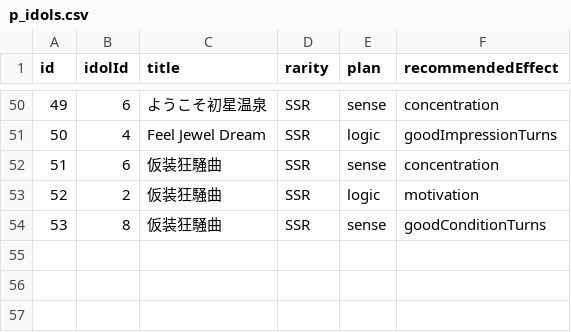
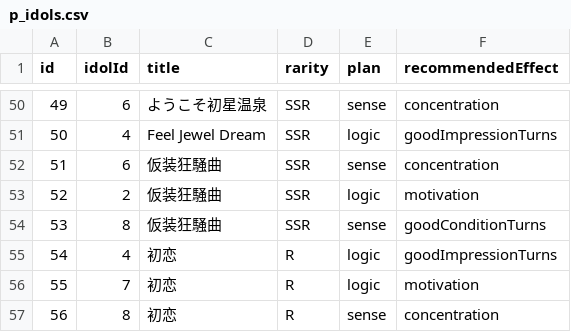
Before and after one commit to surisuririsu/gakumas-data, a CSV file: csv/p_idols.csv, drawn as a sheet; only a part is shown, gaps mark what is left out.

```diff
--- a/csv/p_idols.csv
+++ b/csv/p_idols.csv
@@ -54 +54,4 @@ id,idolId,title,rarity,plan,recommendedEffect
 53,8,仮装狂騒曲,SSR,sense,goodConditionTurns
+54,4,初恋,R,logic,goodImpressionTurns
+55,7,初恋,R,logic,motivation
+56,8,初恋,R,sense,concentration
```
Also changed, not shown: csv/p_items.csv, csv/skill_cards.csv, 32 other files.
